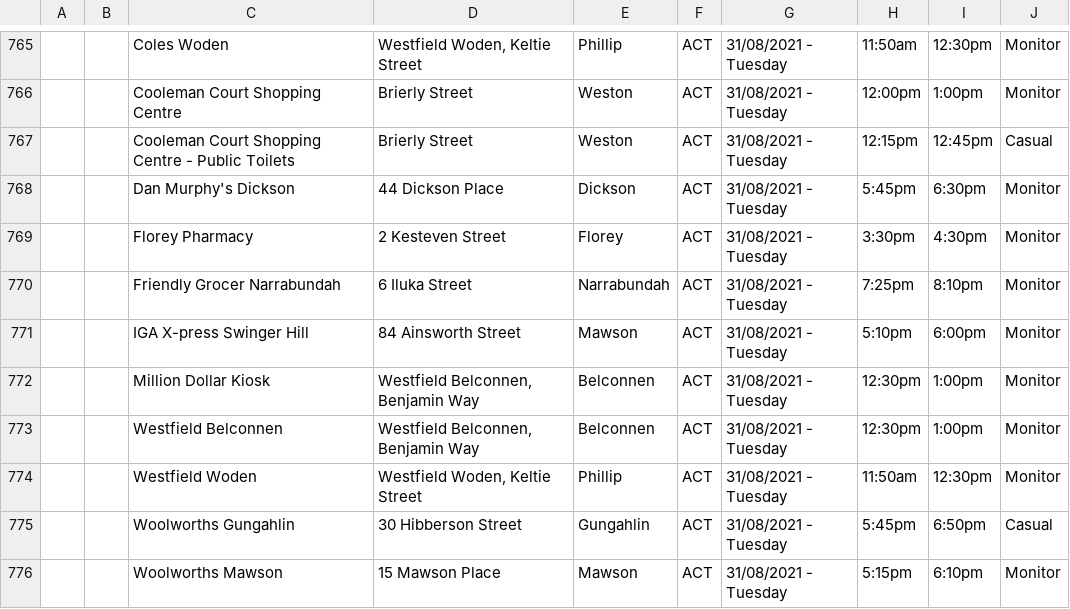
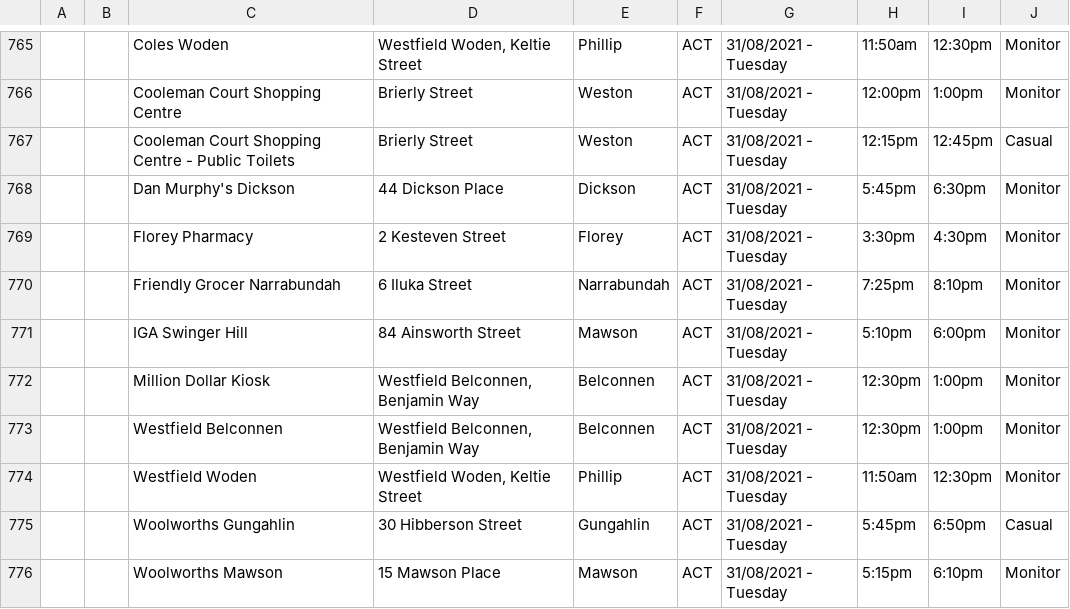
Before and after one commit to kwauchope/act-covid-rss, a CSV file: exposures.csv, drawn as a sheet; only a part is shown, gaps mark what is left out.

```diff
--- a/exposures.csv
+++ b/exposures.csv
@@ -770,3 +770,3 @@
 ,,"Friendly Grocer Narrabundah","6 Iluka Street","Narrabundah","ACT","31/08/2021 - Tuesday",7:25pm,8:10pm,"Monitor"
-,,"IGA X-press Swinger Hill","84 Ainsworth Street","Mawson","ACT","31/08/2021 - Tuesday",5:10pm,6:00pm,"Monitor"
+,,"IGA Swinger Hill","84 Ainsworth Street","Mawson","ACT","31/08/2021 - Tuesday",5:10pm,6:00pm,"Monitor"
 ,,"Million Dollar Kiosk","Westfield Belconnen, Benjamin Way","Belconnen","ACT","31/08/2021 - Tuesday",12:30pm,1:00pm,"Monitor"
```
Also changed, not shown: 3 other files.
